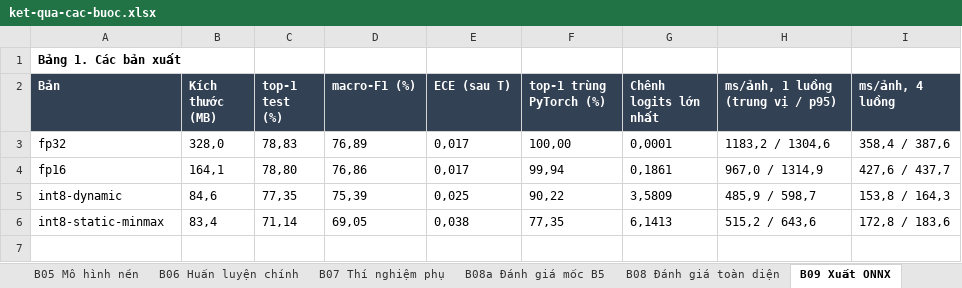
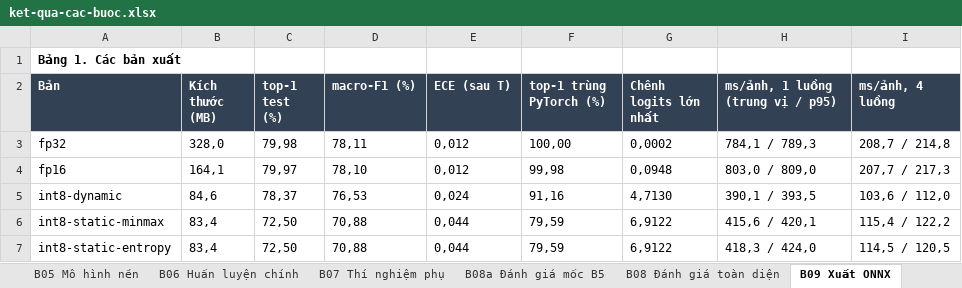
Before and after one commit to ledoankhoi/WEB_MO_HINH, an Excel workbook: docs/nhan-dang-robot/bao-cao/ket-qua-cac-buoc.xlsx, sheet B09 Xuất ONNX, drawn as a sheet; values as stored, in another font and other column widths than the file's, no borders; the diff names each change by its address in the sheet, - before the commit and + after, or states it on an @@ line.

```diff
--- a/docs/nhan-dang-robot/bao-cao/ket-qua-cac-buoc.xlsx (sheet B09 Xuất ONNX)
+++ b/docs/nhan-dang-robot/bao-cao/ket-qua-cac-buoc.xlsx (sheet B09 Xuất ONNX)
-C3 (top-1 test (%)): 78,83
+C3 (top-1 test (%)): 79,98
-D3 (macro-F1 (%)): 76,89
+D3 (macro-F1 (%)): 78,11
-E3:E4 (ECE (sau T)): 0,017
+E3:E4 (ECE (sau T)): 0,012
-G3 (Chênh logits lớn nhất): 0,0001
+G3 (Chênh logits lớn nhất): 0,0002
-H3 (ms/ảnh, 1 luồng (trung vị / p95)): 1183,2 / 1304,6
+H3 (ms/ảnh, 1 luồng (trung vị / p95)): 784,1 / 789,3
-I3 (ms/ảnh, 4 luồng): 358,4 / 387,6
+I3 (ms/ảnh, 4 luồng): 208,7 / 214,8
-C4 (top-1 test (%)): 78,80
+C4 (top-1 test (%)): 79,97
-D4 (macro-F1 (%)): 76,86
+D4 (macro-F1 (%)): 78,10
-F4 (top-1 trùng PyTorch (%)): 99,94
+F4 (top-1 trùng PyTorch (%)): 99,98
-G4 (Chênh logits lớn nhất): 0,1861
+G4 (Chênh logits lớn nhất): 0,0948
-H4 (ms/ảnh, 1 luồng (trung vị / p95)): 967,0 / 1314,9
+H4 (ms/ảnh, 1 luồng (trung vị / p95)): 803,0 / 809,0
-I4 (ms/ảnh, 4 luồng): 427,6 / 437,7
+I4 (ms/ảnh, 4 luồng): 207,7 / 217,3
-C5 (top-1 test (%)): 77,35
+C5 (top-1 test (%)): 78,37
-D5 (macro-F1 (%)): 75,39
+D5 (macro-F1 (%)): 76,53
-E5 (ECE (sau T)): 0,025
+E5 (ECE (sau T)): 0,024
-F5 (top-1 trùng PyTorch (%)): 90,22
+F5 (top-1 trùng PyTorch (%)): 91,16
-G5 (Chênh logits lớn nhất): 3,5809
+G5 (Chênh logits lớn nhất): 4,7130
-H5 (ms/ảnh, 1 luồng (trung vị / p95)): 485,9 / 598,7
+H5 (ms/ảnh, 1 luồng (trung vị / p95)): 390,1 / 393,5
-I5 (ms/ảnh, 4 luồng): 153,8 / 164,3
+I5 (ms/ảnh, 4 luồng): 103,6 / 112,0
-C6 (top-1 test (%)): 71,14
+C6 (top-1 test (%)): 72,50
-D6 (macro-F1 (%)): 69,05
+D6 (macro-F1 (%)): 70,88
-E6 (ECE (sau T)): 0,038
+E6 (ECE (sau T)): 0,044
-F6 (top-1 trùng PyTorch (%)): 77,35
+F6 (top-1 trùng PyTorch (%)): 79,59
-G6 (Chênh logits lớn nhất): 6,1413
+G6 (Chênh logits lớn nhất): 6,9122
-H6 (ms/ảnh, 1 luồng (trung vị / p95)): 515,2 / 643,6
+H6 (ms/ảnh, 1 luồng (trung vị / p95)): 415,6 / 420,1
-I6 (ms/ảnh, 4 luồng): 172,8 / 183,6
+I6 (ms/ảnh, 4 luồng): 115,4 / 122,2
+row 7: int8-static-entropy | 83,4 | 72,50 | 70,88 | 0,044 | 79,59 | 6,9122 | 418,3 / 424,0 | 114,5 / 120,5
```
Also changed, not shown: sheet B08 Đánh giá toàn diện, 6 other files.
